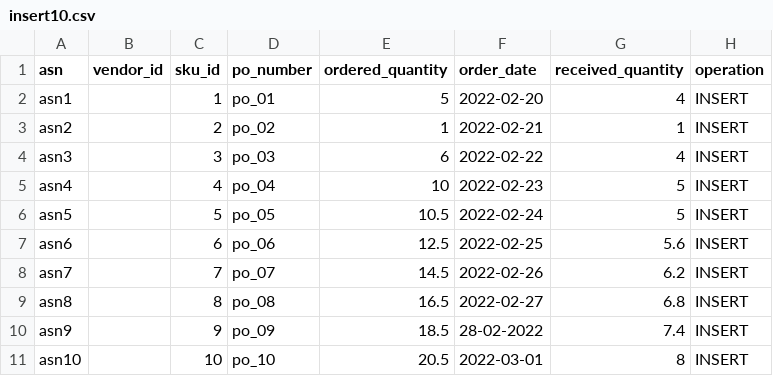
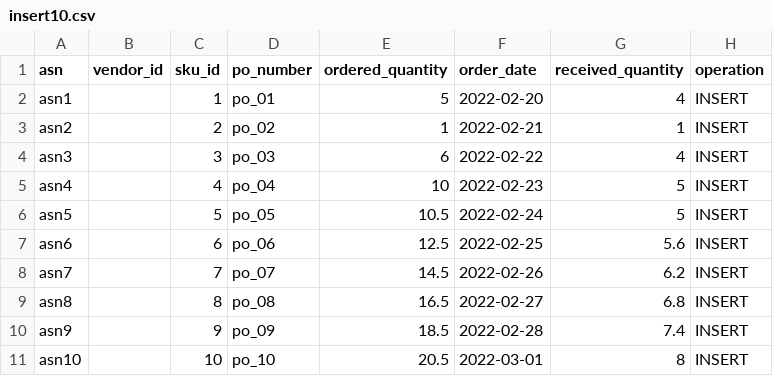
Before and after one commit to jithset/springmvc-hibernate-sample, a CSV file: WebContent/resources/css/blind/insert10.csv, drawn as a sheet.

Commit message:
Update insert10.csv

```diff
--- a/WebContent/resources/css/blind/insert10.csv
+++ b/WebContent/resources/css/blind/insert10.csv
@@ -9,3 +9,3 @@ asn7||7|po_07|14.5|2022-02-26|6.2|INSERT
 asn8||8|po_08|16.5|2022-02-27|6.8|INSERT
-asn9||9|po_09|18.5|28-02-2022|7.4|INSERT
+asn9||9|po_09|18.5|2022-02-28|7.4|INSERT
 asn10||10|po_10|20.5|2022-03-01|8|INSERT
```
